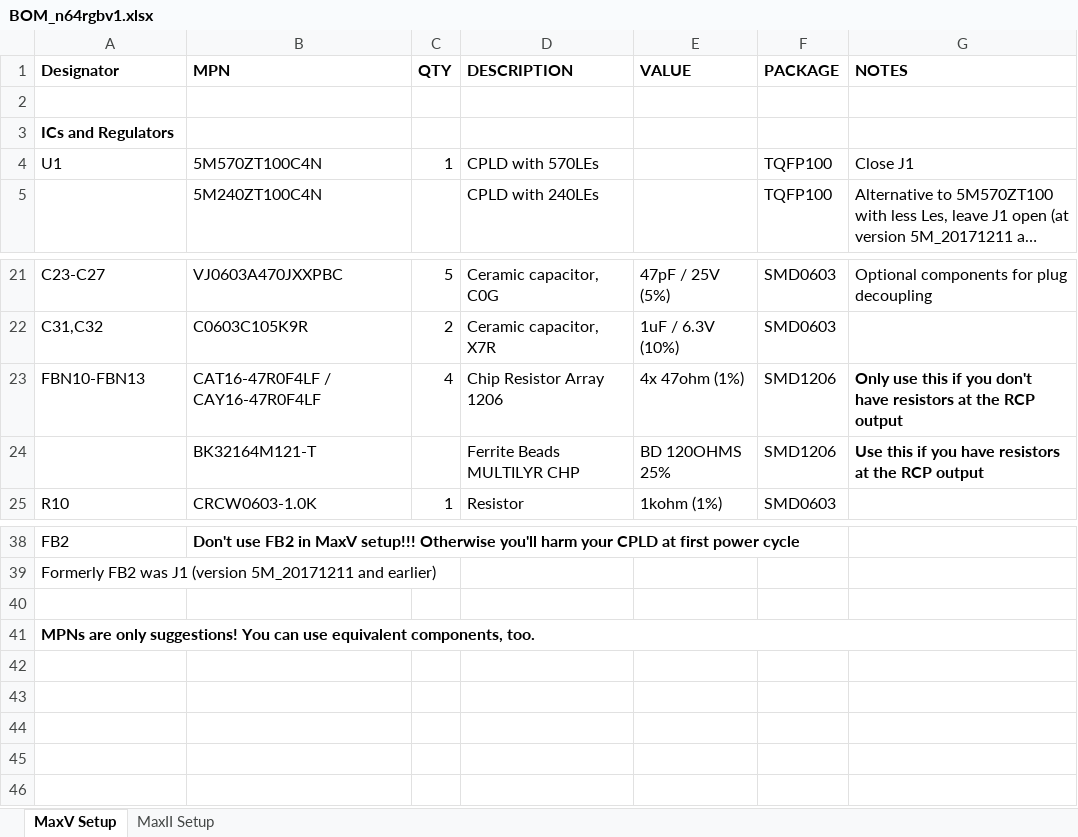
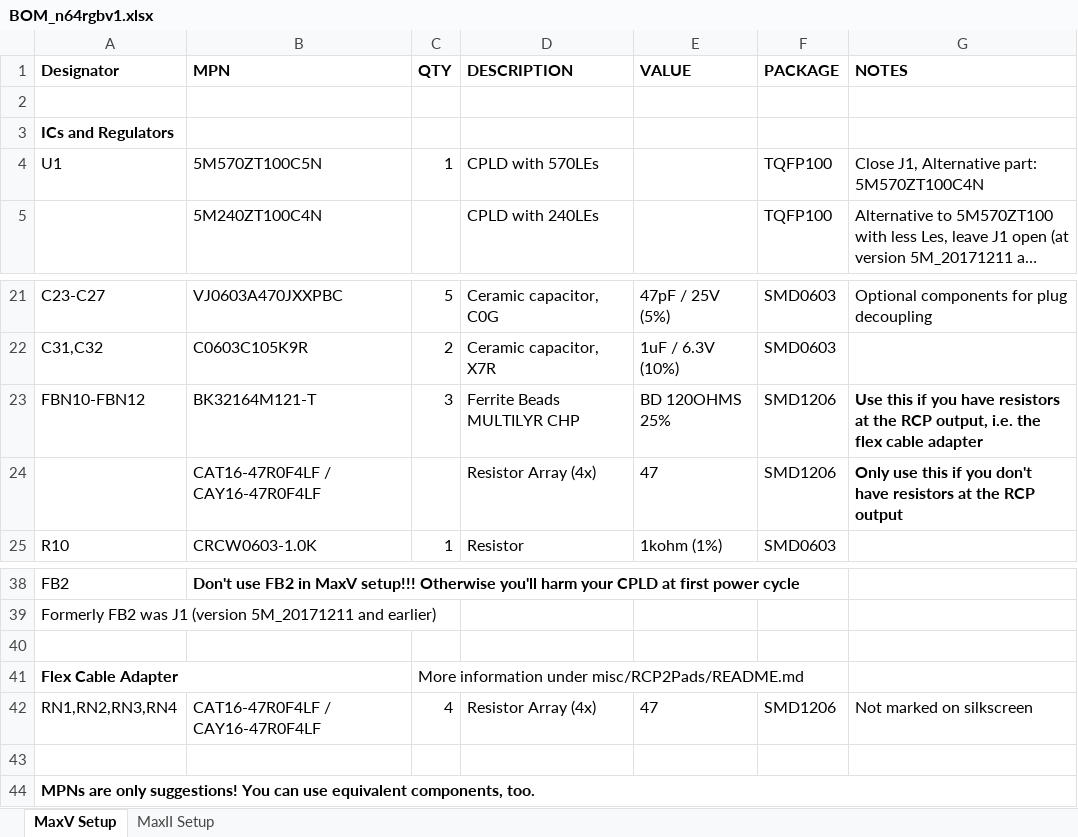
Before and after one commit to RetroGamerStuff/n64rgb, an Excel workbook: generalRGBmod/Main-PCB/v1/BOM_n64rgbv1.xlsx, sheet MaxV Setup, drawn as a sheet; only a part is shown, gaps mark what is left out; long unchanged cells end in …; values as stored, in another font and other column widths than the file's, no borders; removed rows and columns are numbered as before the commit, all else as after; the diff names each change by its address in the sheet, - before the commit and + after, or states it on an @@ line.

Commit message:
upload new design for RCP2Pads

```diff
--- a/generalRGBmod/Main-PCB/v1/BOM_n64rgbv1.xlsx (sheet MaxV Setup)
+++ b/generalRGBmod/Main-PCB/v1/BOM_n64rgbv1.xlsx (sheet MaxV Setup)
-B4 (MPN): 5M570ZT100C4N
+B4 (MPN): 5M570ZT100C5N
-G4 (NOTES): Close J1
+G4 (NOTES): Close J1, Alternative part: 5M570ZT100C4N
-row 23: FBN10-FBN13 | CAT16-47R0F4LF / CAY16-47R0F4LF | 4 | Chip Resistor Array 1206 | 4x 47ohm (1%) | SMD1206 | Only use this if you don't have resistors at the RCP output
-A23 (Designator): (empty)
+A23 (Designator): FBN10-FBN12
-C23 (QTY): (empty)
+C23 (QTY): 3
-G23 (NOTES): …the RCP output
+G23 (NOTES): …the RCP output, i.e. the flex cable adapter
+row 24:  | CAT16-47R0F4LF / CAY16-47R0F4LF |  | Resistor Array (4x) | 47 | SMD1206 | Only use this if you don't have resistors at the RCP output
+row 40: (empty)
+row 41: Flex Cable Adapter |  | More information under misc/RCP2Pads/README.md
+row 42: RN1,RN2,RN3,RN4 | CAT16-47R0F4LF / CAY16-47R0F4LF | 4 | Resistor Array (4x) | 47 | SMD1206 | Not marked on silkscreen
```
Also changed, not shown: sheet MaxII Setup, advancedRGBmod/Main-PCB/doc/n64adv_BOM.xlsx, generalRGBmod/Main-PCB/v2/BOM_n64rgbv2.xlsx, 12 other files.
